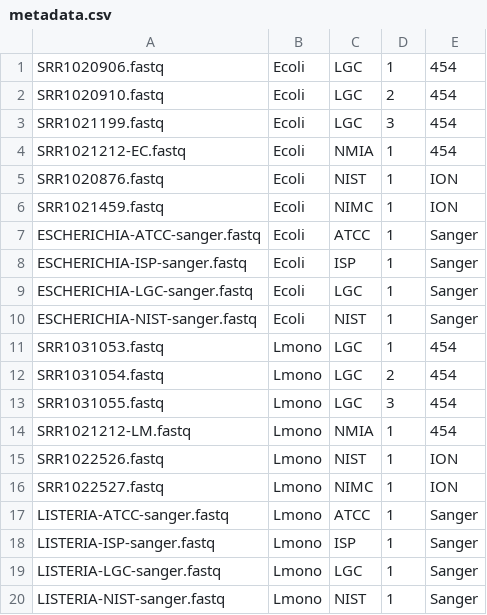
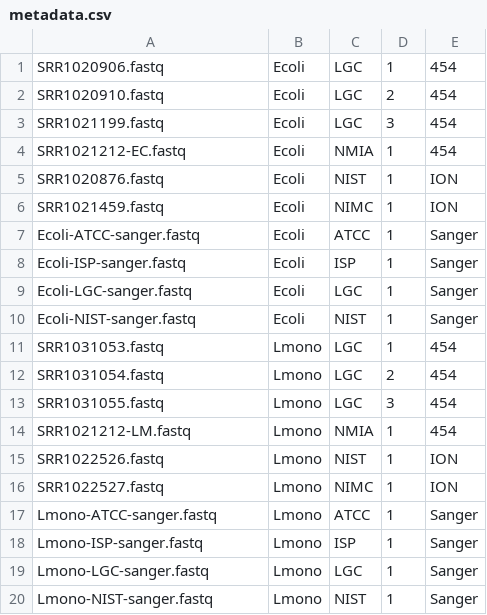
Before and after one commit to dasmoocher/ccqm_mbwg_16S, a CSV file: bioinf/resources/metadata.csv, drawn as a sheet.

```diff
--- a/bioinf/resources/metadata.csv
+++ b/bioinf/resources/metadata.csv
@@ -6,6 +6,6 @@ SRR1020876.fastq,Ecoli,NIST,1,ION
 SRR1021459.fastq,Ecoli,NIMC,1,ION
-ESCHERICHIA-ATCC-sanger.fastq,Ecoli,ATCC,1,Sanger
-ESCHERICHIA-ISP-sanger.fastq,Ecoli,ISP,1,Sanger
-ESCHERICHIA-LGC-sanger.fastq,Ecoli,LGC,1,Sanger
-ESCHERICHIA-NIST-sanger.fastq,Ecoli,NIST,1,Sanger
+Ecoli-ATCC-sanger.fastq,Ecoli,ATCC,1,Sanger
+Ecoli-ISP-sanger.fastq,Ecoli,ISP,1,Sanger
+Ecoli-LGC-sanger.fastq,Ecoli,LGC,1,Sanger
+Ecoli-NIST-sanger.fastq,Ecoli,NIST,1,Sanger
 SRR1031053.fastq,Lmono,LGC,1,454
@@ -16,5 +16,5 @@ SRR1022526.fastq,Lmono,NIST,1,ION
 SRR1022527.fastq,Lmono,NIMC,1,ION
-LISTERIA-ATCC-sanger.fastq,Lmono,ATCC,1,Sanger
-LISTERIA-ISP-sanger.fastq,Lmono,ISP,1,Sanger
-LISTERIA-LGC-sanger.fastq,Lmono,LGC,1,Sanger
-LISTERIA-NIST-sanger.fastq,Lmono,NIST,1,Sanger
+Lmono-ATCC-sanger.fastq,Lmono,ATCC,1,Sanger
+Lmono-ISP-sanger.fastq,Lmono,ISP,1,Sanger
+Lmono-LGC-sanger.fastq,Lmono,LGC,1,Sanger
+Lmono-NIST-sanger.fastq,Lmono,NIST,1,Sanger
```
Also changed, not shown: stats/data/merged_fastq_stats.csv, stats/data/string_tables.csv, 37 other files.
